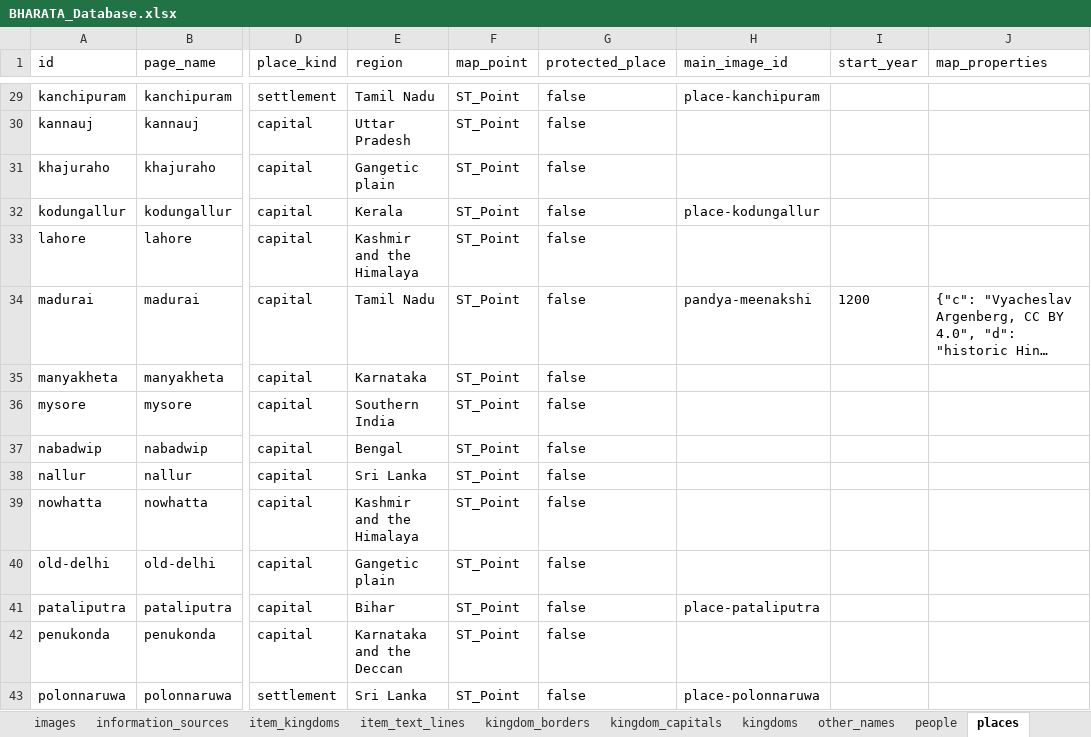
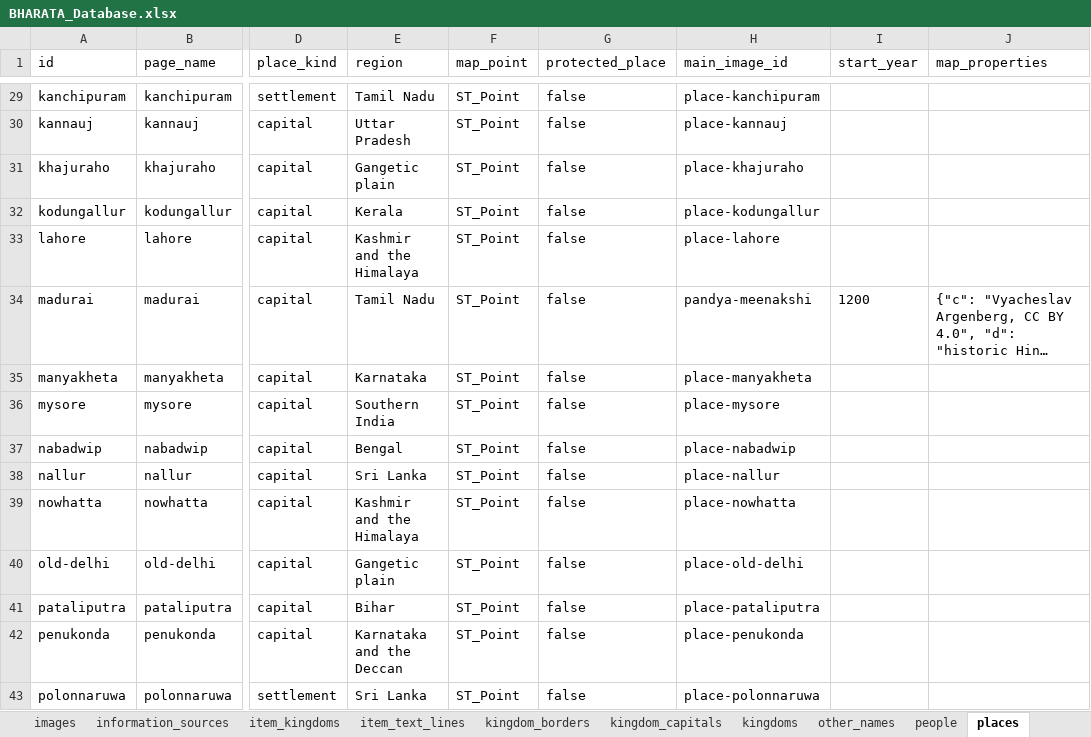
Before and after one commit to varunaditya27/BHAARATA, an Excel workbook: reports/BHARATA_Database.xlsx, sheet places, drawn as a sheet; only a part is shown, gaps mark what is left out; long unchanged cells end in …; values as stored, in another font and other column widths than the file's, no borders; the diff covers the shown part only; the diff names each change by its address in the sheet, - before the commit and + after, or states it on an @@ line.

Commit message:
Download and link images for all pending places and dated sites

```diff
--- a/reports/BHARATA_Database.xlsx (sheet places)
+++ b/reports/BHARATA_Database.xlsx (sheet places)
-H30 (main_image_id): (empty)
+H30 (main_image_id): place-kannauj
-H31 (main_image_id): (empty)
+H31 (main_image_id): place-khajuraho
-H33 (main_image_id): (empty)
+H33 (main_image_id): place-lahore
-H35 (main_image_id): (empty)
+H35 (main_image_id): place-manyakheta
-H36 (main_image_id): (empty)
+H36 (main_image_id): place-mysore
-H37 (main_image_id): (empty)
+H37 (main_image_id): place-nabadwip
-H38 (main_image_id): (empty)
+H38 (main_image_id): place-nallur
-H39 (main_image_id): (empty)
+H39 (main_image_id): place-nowhatta
-H40 (main_image_id): (empty)
+H40 (main_image_id): place-old-delhi
-H42 (main_image_id): (empty)
+H42 (main_image_id): place-penukonda
```
Also changed, not shown: 457 edited cells elsewhere in this sheet, sheet images, sheet information_sources, sheet Overview, 40 other files.
